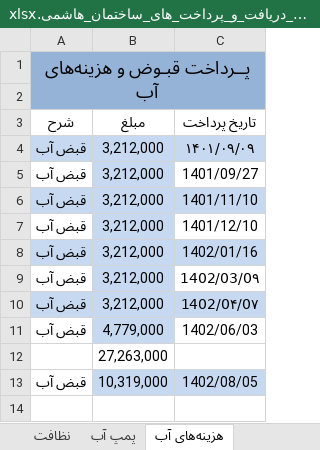
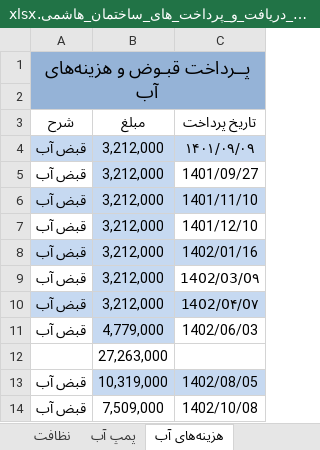
Before and after one commit to Moseyza/BuildingDocuments, an Excel workbook: اطلاعات_و_گزارشات_و_مشروح_دریافت_و_پرداخت_های_ساختمان_هاشمی.xlsx, sheet هزینه‌های آب, drawn as a sheet; values as stored, in another font and other column widths than the file's, no borders; the diff names each change by its address in the sheet, - before the commit and + after, or states it on an @@ line.

```diff
--- a/اطلاعات_و_گزارشات_و_مشروح_دریافت_و_پرداخت_های_ساختمان_هاشمی.xlsx (sheet هزینه‌های آب)
+++ b/اطلاعات_و_گزارشات_و_مشروح_دریافت_و_پرداخت_های_ساختمان_هاشمی.xlsx (sheet هزینه‌های آب)
+row 14: قبض آب | 7,509,000 | 1402/10/08
```
Also changed, not shown: sheet گردش حساب تنخواه ساختمان, sheet جدول شارژ ساخمان نیمه دوم 1402, other sheet tabs.
